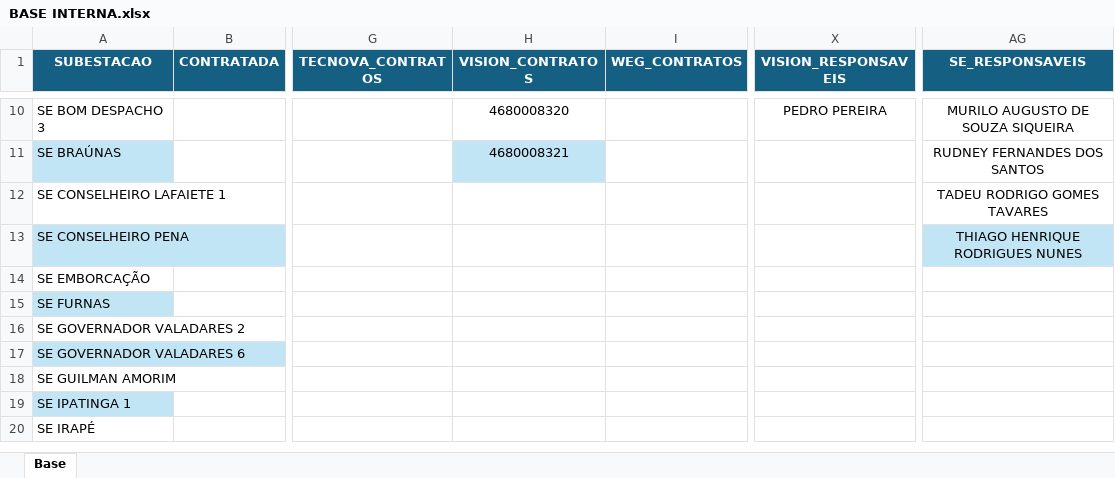
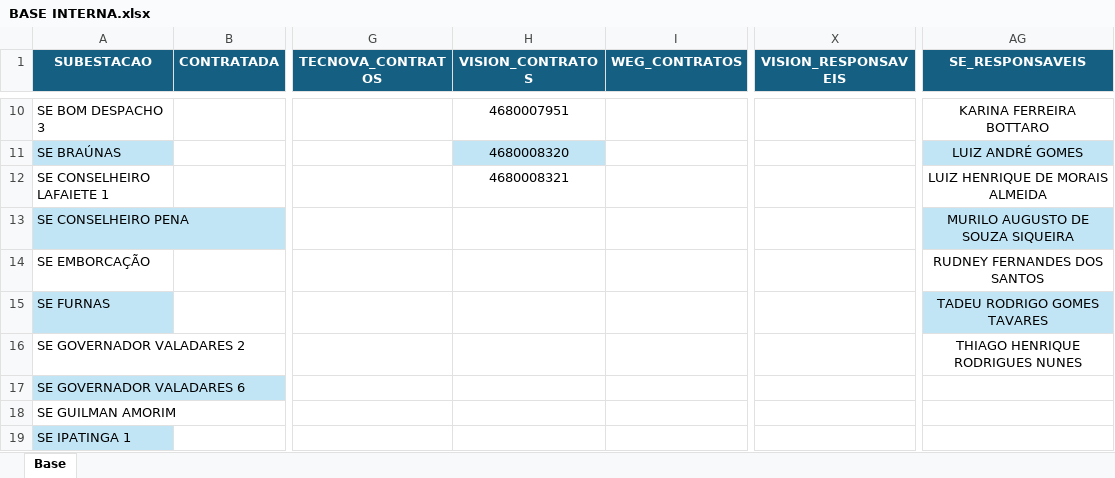
Before and after one commit to kildarymp-creator/GRD---EI-ET, an Excel workbook: BASE INTERNA.xlsx, sheet Base, drawn as a sheet; only a part is shown, gaps mark what is left out; the shorter side is filled out with more unchanged rows; values as stored, in another font and other column widths than the file's, no borders; the diff covers the shown part only; the diff names each change by its address in the sheet, - before the commit and + after, or states it on an @@ line.

```diff
--- a/BASE INTERNA.xlsx (sheet Base)
+++ b/BASE INTERNA.xlsx (sheet Base)
-H10 (VISION_CONTRATOS): 4680008320
+H10 (VISION_CONTRATOS): 4680007951
-X10 (VISION_RESPONSAVEIS): PEDRO PEREIRA
+X10 (VISION_RESPONSAVEIS): (empty)
-AG10 (SE_RESPONSAVEIS): MURILO AUGUSTO DE SOUZA SIQUEIRA
+AG10 (SE_RESPONSAVEIS): KARINA FERREIRA BOTTARO
-H11 (VISION_CONTRATOS): 4680008321
+H11 (VISION_CONTRATOS): 4680008320
-AG11 (SE_RESPONSAVEIS): RUDNEY FERNANDES DOS SANTOS
+AG11 (SE_RESPONSAVEIS): LUIZ ANDRÉ GOMES
-AG11 fill: none
+AG11 fill: #C1E5F5
-H12 (VISION_CONTRATOS): (empty)
+H12 (VISION_CONTRATOS): 4680008321
-AG12 (SE_RESPONSAVEIS): TADEU RODRIGO GOMES TAVARES
+AG12 (SE_RESPONSAVEIS): LUIZ HENRIQUE DE MORAIS ALMEIDA
-AG13 (SE_RESPONSAVEIS): THIAGO HENRIQUE RODRIGUES NUNES
+AG13 (SE_RESPONSAVEIS): MURILO AUGUSTO DE SOUZA SIQUEIRA
-AG14 (SE_RESPONSAVEIS): (empty)
+AG14 (SE_RESPONSAVEIS): RUDNEY FERNANDES DOS SANTOS
-AG15 (SE_RESPONSAVEIS): (empty)
+AG15 (SE_RESPONSAVEIS): TADEU RODRIGO GOMES TAVARES
-AG15 fill: none
+AG15 fill: #C1E5F5
-AG16 (SE_RESPONSAVEIS): (empty)
+AG16 (SE_RESPONSAVEIS): THIAGO HENRIQUE RODRIGUES NUNES
```
Also changed, not shown: 22 edited cells and cell formats elsewhere in this sheet.
